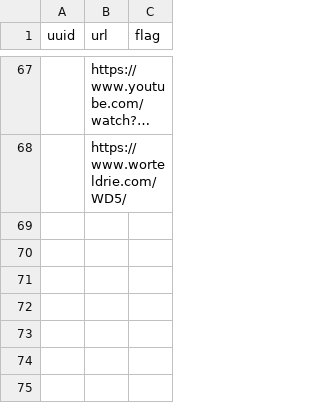
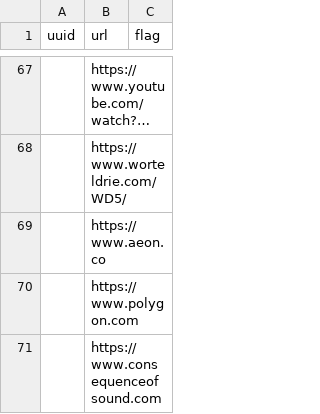
Before and after one commit to darkfireXXI/random-walk, a CSV file: server/main_app/db/sites.csv (was server/main_app/site.csv), drawn as a sheet; only a part is shown, gaps mark what is left out; long unchanged cells end in …; the diff names each change by its address in the sheet, - before the commit and + after, or states it on an @@ line.

```diff
--- a/server/main_app/site.csv
+++ b/server/main_app/db/sites.csv
+row 69:  | https://www.aeon.co
+row 70:  | https://www.polygon.com
+row 71:  | https://www.consequenceofsound.com
```
Also changed, not shown: 19 other files.
